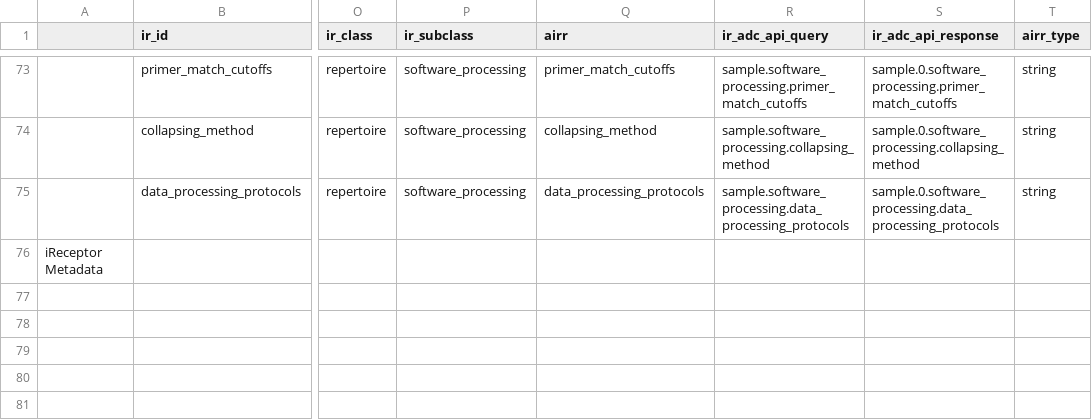
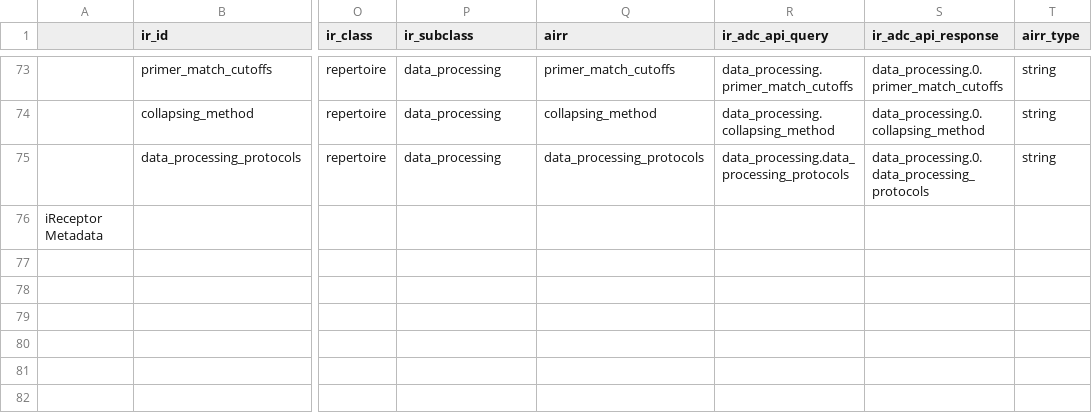
Before and after one commit to sfu-ireceptor/gateway, a TSV file: database/seeds/data/field_names.tsv, drawn as a sheet; only a part is shown, gaps mark what is left out; the shorter side is filled out with more unchanged rows; the diff covers the shown part only; the diff names each change by its address in the sheet, - before the commit and + after, or states it on an @@ line.

```diff
--- a/database/seeds/data/field_names.tsv
+++ b/database/seeds/data/field_names.tsv
-P73:P75 (ir_subclass): software_processing
+P73:P75 (ir_subclass): data_processing
-R73 (ir_adc_api_query): sample.software_processing.primer_match_cutoffs
+R73 (ir_adc_api_query): data_processing.primer_match_cutoffs
-S73 (ir_adc_api_response): sample.0.software_processing.primer_match_cutoffs
+S73 (ir_adc_api_response): data_processing.0.primer_match_cutoffs
-R74 (ir_adc_api_query): sample.software_processing.collapsing_method
+R74 (ir_adc_api_query): data_processing.collapsing_method
-S74 (ir_adc_api_response): sample.0.software_processing.collapsing_method
+S74 (ir_adc_api_response): data_processing.0.collapsing_method
-R75 (ir_adc_api_query): sample.software_processing.data_processing_protocols
+R75 (ir_adc_api_query): data_processing.data_processing_protocols
-S75 (ir_adc_api_response): sample.0.software_processing.data_processing_protocols
+S75 (ir_adc_api_response): data_processing.0.data_processing_protocols
```
Also changed, not shown: 65 edited cells elsewhere in this file.
